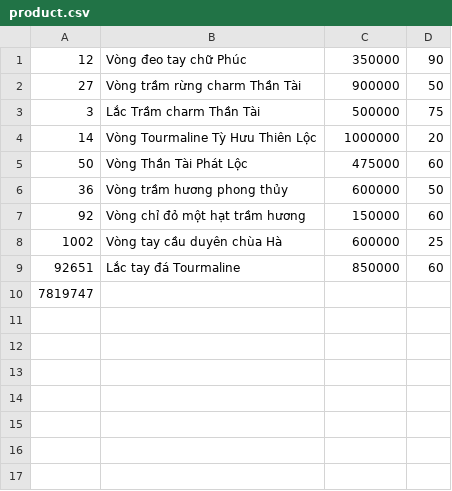
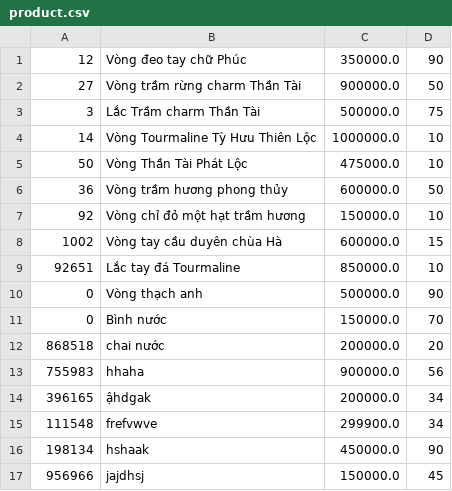
Before and after one commit to nganhuynh273/Module2, a CSV file: Case/data/product.csv, drawn as a sheet.

```diff
--- a/Case/data/product.csv
+++ b/Case/data/product.csv
@@ -1,10 +1,17 @@
-12,Vòng đeo tay chữ Phúc,350000, 90
-27,Vòng trầm rừng charm Thần Tài,900000,50
-3,Lắc Trầm charm Thần Tài,500000,75
-14,Vòng Tourmaline Tỳ Hưu Thiên Lộc,1000000,20
-50,Vòng Thần Tài Phát Lộc,475000,60
-36,Vòng trầm hương phong thủy,600000,50
-92,Vòng chỉ đỏ một hạt trầm hương,150000,60
-1002,Vòng tay cầu duyên chùa Hà,600000,25
-92651,Lắc tay đá Tourmaline,850000,60
-7819747,
+12,Vòng đeo tay chữ Phúc,350000.0,90
+27,Vòng trầm rừng charm Thần Tài,900000.0,50
+3,Lắc Trầm charm Thần Tài,500000.0,75
+14,Vòng Tourmaline Tỳ Hưu Thiên Lộc,1000000.0,10
+50,Vòng Thần Tài Phát Lộc,475000.0,10
+36,Vòng trầm hương phong thủy,600000.0,50
+92,Vòng chỉ đỏ một hạt trầm hương,150000.0,10
+1002,Vòng tay cầu duyên chùa Hà,600000.0,15
+92651,Lắc tay đá Tourmaline,850000.0,10
+0,Vòng thạch anh,500000.0,90
+0,Bình nước,150000.0,70
+868518,chai nước,200000.0,20
+755983,hhaha,900000.0,56
+396165,ậhdgak,200000.0,34
+111548,frefvwve,299900.0,34
+198134,hshaak,450000.0,90
+956966,jajdhsj,150000.0,45
```
Also changed, not shown: 40 other files.
